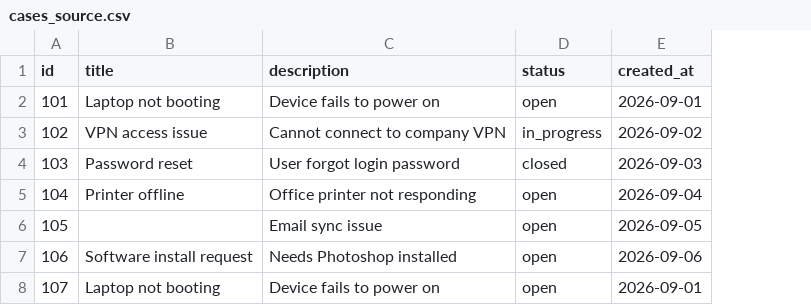
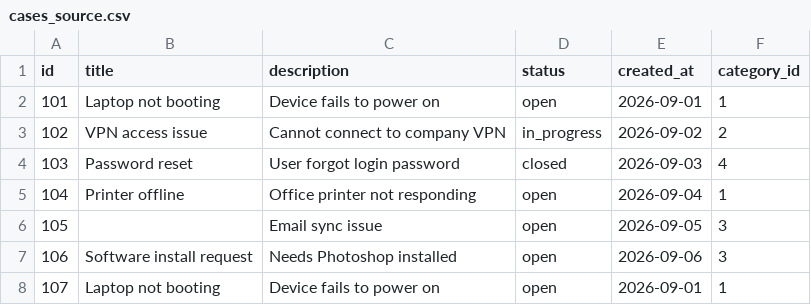
Before and after one commit to RigdenBhutia/Case-Management-Project, a CSV file: pipeline/raw/cases_source.csv, drawn as a sheet; the diff names each change by its address in the sheet, - before the commit and + after, or states it on an @@ line.

Commit message:
Add join between cases and reference data

```diff
--- a/pipeline/raw/cases_source.csv
+++ b/pipeline/raw/cases_source.csv
+column F (category_id), rows 2-8: 1 | 2 | 4 | 1 | 3 | 3 | 1
```
Also changed, not shown: 3 other files.
